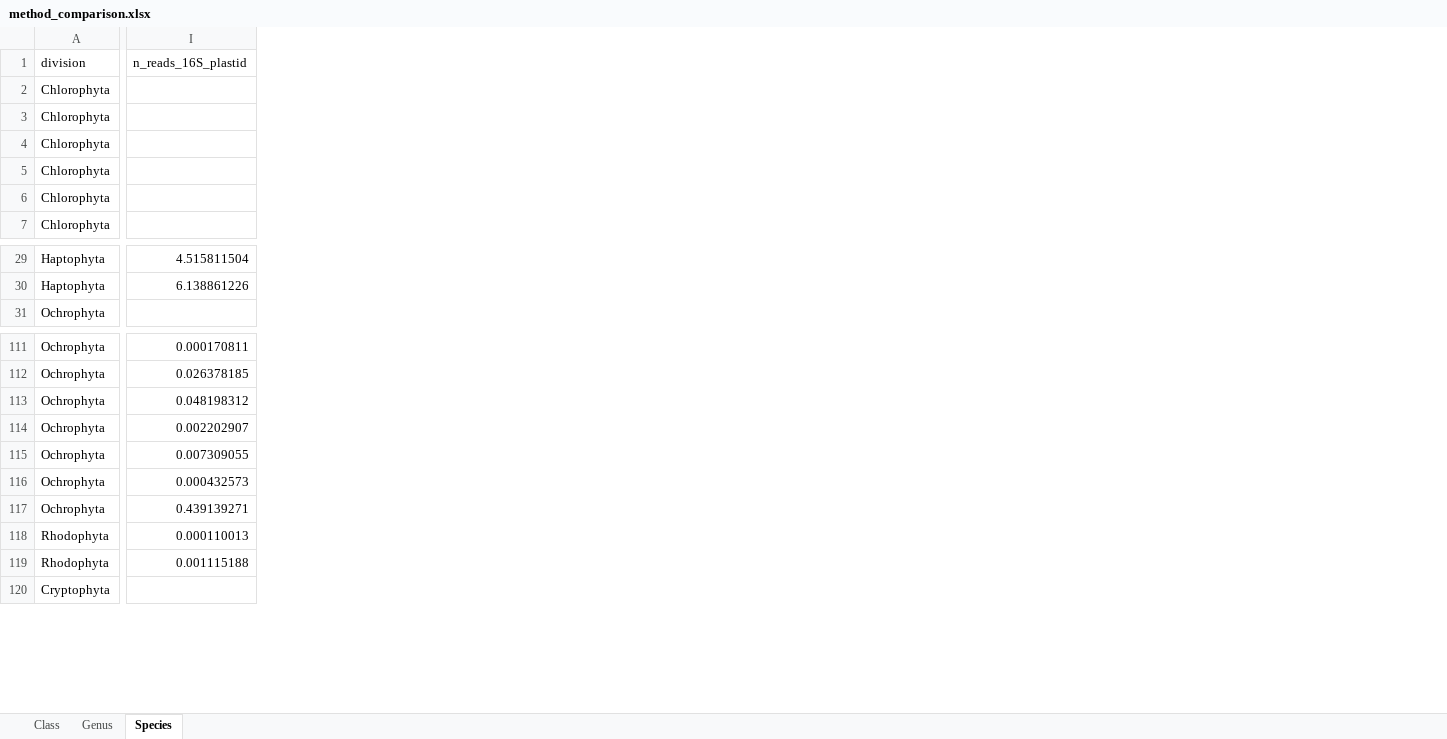
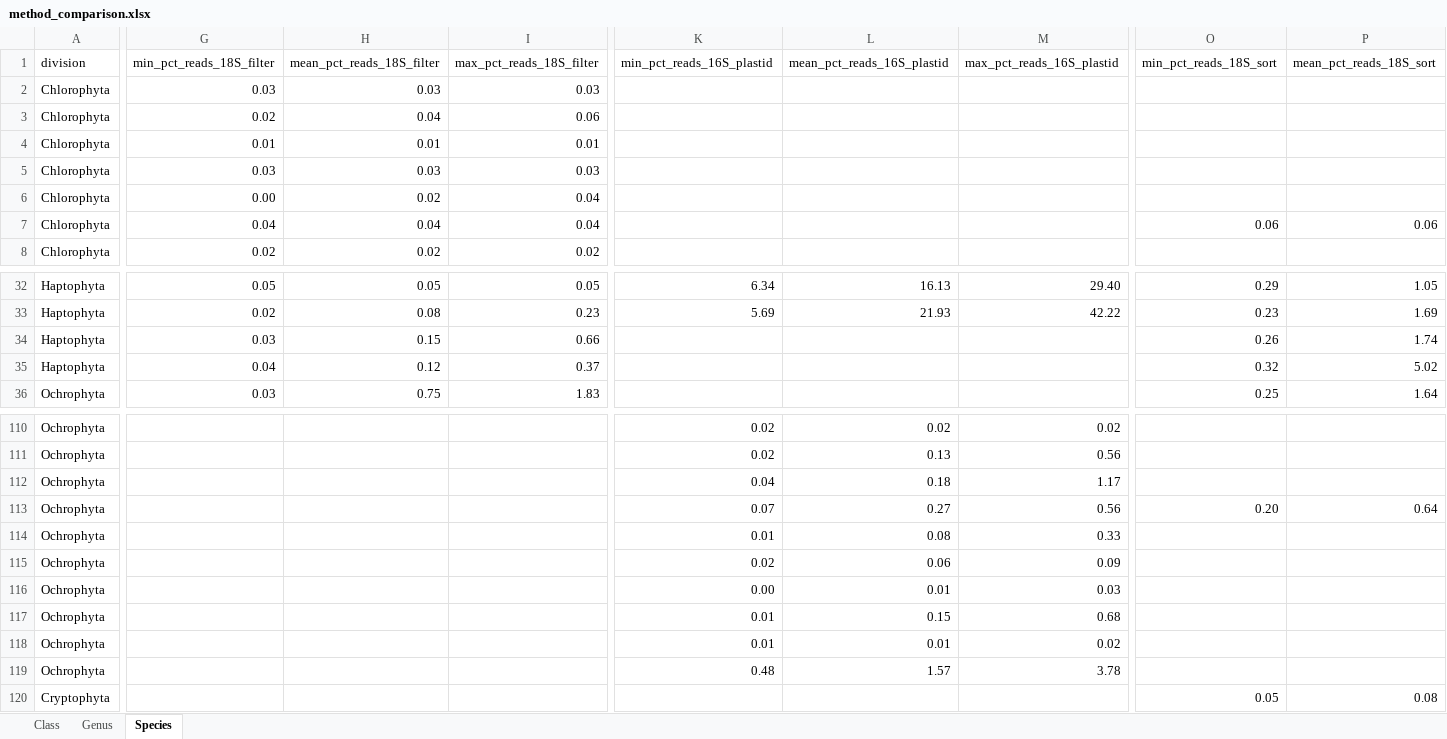
Before and after one commit to vaulot/Paper-Trefault-2020-Antarctica, an Excel workbook: dada2/method_comparison.xlsx, sheet Species, drawn as a sheet; only a part is shown, gaps mark what is left out; values as stored, in another font and other column widths than the file's, no borders; charts and pictures and conditional formats not drawn; removed rows and columns are numbered as before the commit, all else as after; rows hold the shown columns only; the diff covers the shown part only; the diff names each change by its address in the sheet, - before the commit and + after, or states it on an @@ line.

```diff
--- a/dada2/method_comparison.xlsx (sheet Species)
+++ b/dada2/method_comparison.xlsx (sheet Species)
+column G (min_pct_reads_18S_filter), row 2: 0.03; rows 4-8: 0.01 | 0.03 | 0.00 | 0.04 | 0.02; rows 32-33: 0.05 | 0.02; row 36: 0.03
+column H (mean_pct_reads_18S_filter), row 2: 0.03; rows 4-8: 0.01 | 0.03 | 0.02 | 0.04 | 0.02; rows 32-33: 0.05 | 0.08; row 36: 0.75
+column I (max_pct_reads_18S_filter), row 2: 0.03; rows 4-8: 0.01 | 0.03 | 0.04 | 0.04 | 0.02; rows 32-33: 0.05 | 0.23; row 36: 1.83
-column I (n_reads_16S_plastid), rows 29-30: 4.515811504 | 6.138861226; rows 111-117: 0.000170811 | 0.026378185 | 0.048198312 | 0.002202907 | 0.007309055 | 0.000432573 | 0.439139271
+column K (min_pct_reads_16S_plastid), rows 32-33: 6.34 | 5.69; rows 110-111: 0.02 | 0.02; row 113: 0.07; row 115: 0.02; rows 117-119: 0.01 | 0.01 | 0.48
+column L (mean_pct_reads_16S_plastid), rows 32-33: 16.13 | 21.93; rows 110-111: 0.02 | 0.13; row 113: 0.27; row 115: 0.06; rows 117-119: 0.15 | 0.01 | 1.57
+column M (max_pct_reads_16S_plastid), rows 32-33: 29.40 | 42.22; rows 110-111: 0.02 | 0.56; row 113: 0.56; row 115: 0.09; rows 117-119: 0.68 | 0.02 | 3.78
+column O (min_pct_reads_18S_sort), row 7: 0.06; rows 32-33: 0.29 | 0.23; row 36: 0.25; row 113: 0.20; row 120: 0.05
+column P (mean_pct_reads_18S_sort), row 7: 0.06; rows 32-33: 1.05 | 1.69; row 36: 1.64; row 113: 0.64; row 120: 0.08
+row 3: Chlorophyta | 0.02 | 0.04 | 0.06
+row 34: Haptophyta | 0.03 | 0.15 | 0.66 |  |  |  | 0.26 | 1.74
+row 35: Haptophyta | 0.04 | 0.12 | 0.37 |  |  |  | 0.32 | 5.02
+row 112: Ochrophyta |  |  |  | 0.04 | 0.18 | 1.17
+row 114: Ochrophyta |  |  |  | 0.01 | 0.08 | 0.33
+row 116: Ochrophyta |  |  |  | 0.00 | 0.01 | 0.03
-row 118: Rhodophyta | 0.000110013
-row 119: Rhodophyta | 0.001115188
```
Also changed, not shown: 13 added rows, 17 removed rows, 1 added column, 2 removed columns and 7 edited cells elsewhere in this sheet, sheet Genus, sheet Class, hidden cells, charts or pictures, dada2/metapr2_samples_asv_set_16.xlsx, dada2/metapr2_samples_asv_set_17.xlsx, 9 other files.
